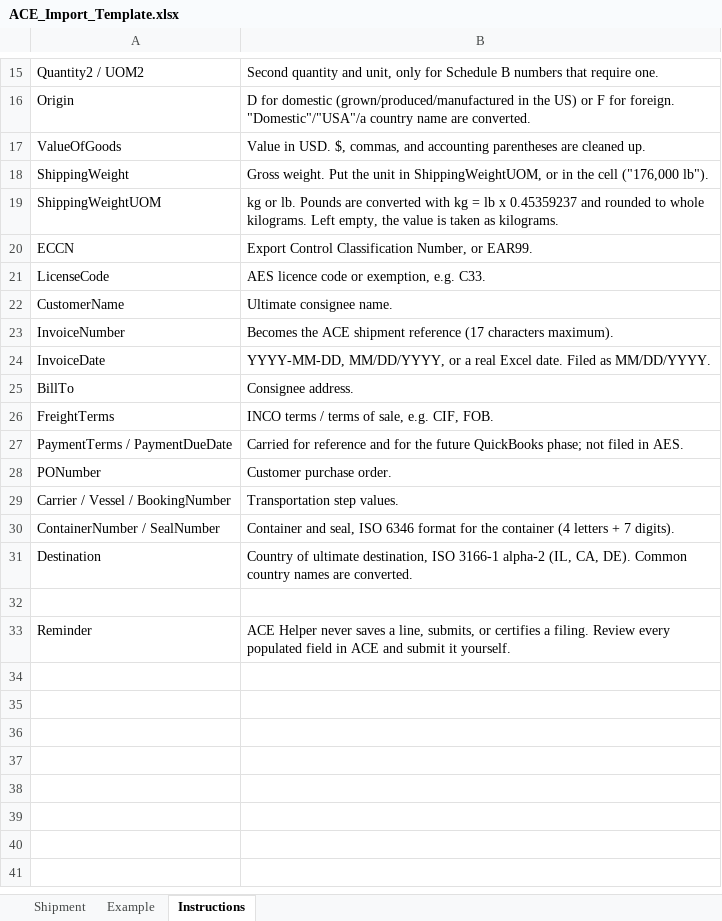
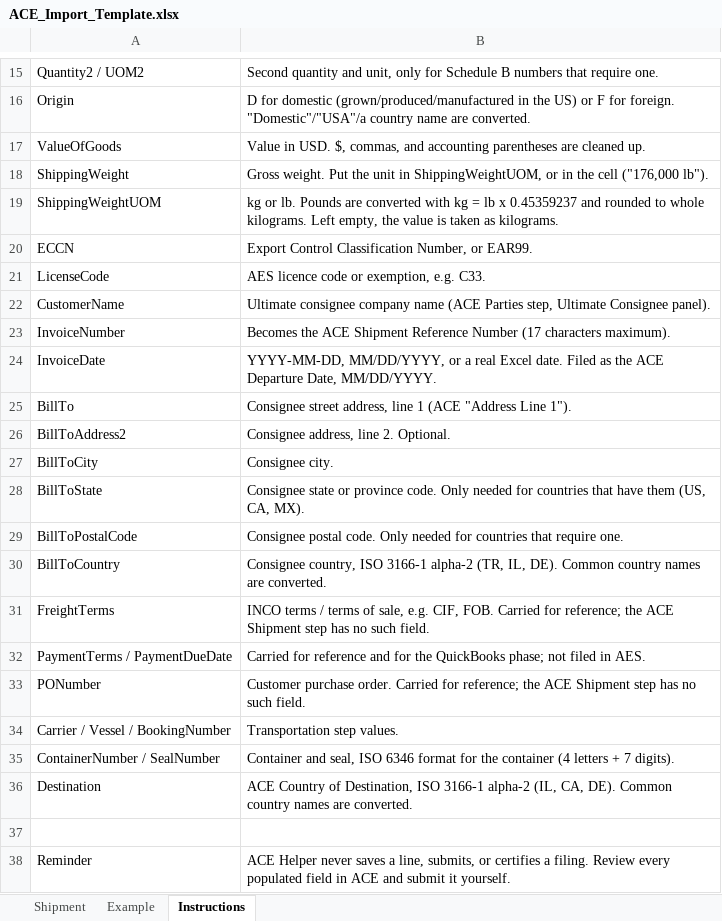
Before and after one commit to effimorremitrix/AceChromExt, an Excel workbook: templates/ACE_Import_Template.xlsx, sheet Instructions, drawn as a sheet; only a part is shown, gaps mark what is left out; values as stored, in another font and other column widths than the file's, no borders; addresses are those after the commit; the diff names each change by its address in the sheet, - before the commit and + after, or states it on an @@ line.

```diff
--- a/templates/ACE_Import_Template.xlsx (sheet Instructions)
+++ b/templates/ACE_Import_Template.xlsx (sheet Instructions)
-B22: Ultimate consignee name.
+B22: Ultimate consignee company name (ACE Parties step, Ultimate Consignee panel).
-B23: …the ACE shipment reference (17 characters…
+B23: …the ACE Shipment Reference Number (17 characters…
-B24: …Filed as MM/DD/YYYY.
+B24: …Filed as the ACE Departure Date, MM/DD/YYYY.
-B25: Consignee address.
+B25: Consignee street address, line 1 (ACE "Address Line 1").
+row 26: BillToAddress2 | Consignee address, line 2. Optional.
+row 27: BillToCity | Consignee city.
+row 28: BillToState | Consignee state or province code. Only needed for countries that have them (US, CA, MX).
+row 29: BillToPostalCode | Consignee postal code. Only needed for countries that require one.
+row 30: BillToCountry | Consignee country, ISO 3166-1 alpha-2 (TR, IL, DE). Common country names are converted.
-B31: …CIF, FOB.
+B31: …CIF, FOB. Carried for reference; the ACE Shipment step has no such field.
-B32: …for the future QuickBooks phase;…
+B32: …for the QuickBooks phase;…
-B33: …purchase order.
+B33: …purchase order. Carried for reference; the ACE Shipment step has no such field.
-B36: Country of ultimate destination, ISO 3166-1…
+B36: ACE Country of Destination, ISO 3166-1…
```
Also changed, not shown: sheet Example, sheet Shipment, 46 other files.
